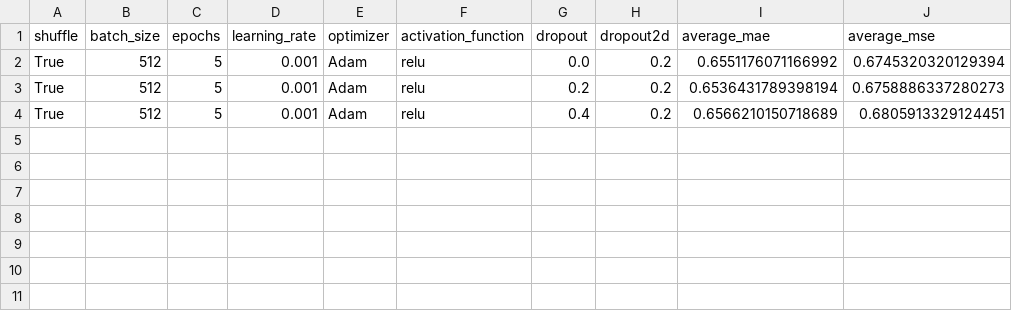
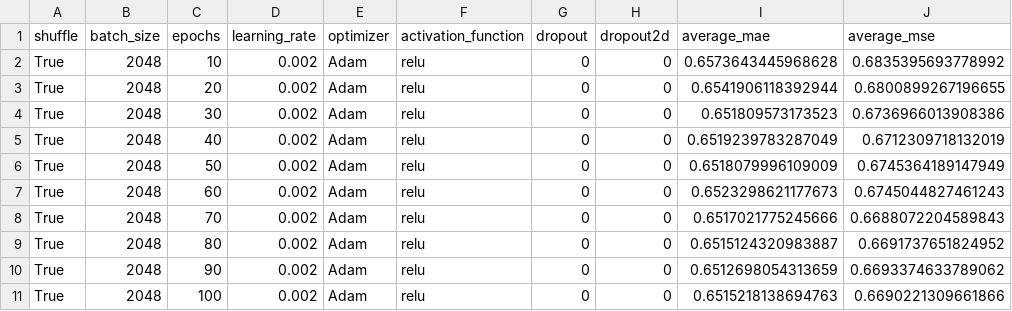
Before and after one commit to lukeginn/pytorch-cnn-generator, a CSV file: outputs/cross_validation_results.csv, drawn as a sheet.

```diff
--- a/outputs/cross_validation_results.csv
+++ b/outputs/cross_validation_results.csv
@@ -1,4 +1,11 @@
 shuffle,batch_size,epochs,learning_rate,optimizer,activation_function,dropout,dropout2d,average_mae,average_mse
-True,512,5,0.001,Adam,relu,0.0,0.2,0.6551176071166992,0.6745320320129394
-True,512,5,0.001,Adam,relu,0.2,0.2,0.6536431789398194,0.6758886337280273
-True,512,5,0.001,Adam,relu,0.4,0.2,0.6566210150718689,0.6805913329124451
+True,2048,10,0.002,Adam,relu,0,0,0.6573643445968628,0.6835395693778992
+True,2048,20,0.002,Adam,relu,0,0,0.6541906118392944,0.6800899267196655
+True,2048,30,0.002,Adam,relu,0,0,0.651809573173523,0.6736966013908386
+True,2048,40,0.002,Adam,relu,0,0,0.6519239783287049,0.6712309718132019
+True,2048,50,0.002,Adam,relu,0,0,0.6518079996109009,0.6745364189147949
+True,2048,60,0.002,Adam,relu,0,0,0.6523298621177673,0.6745044827461243
+True,2048,70,0.002,Adam,relu,0,0,0.6517021775245666,0.6688072204589843
+True,2048,80,0.002,Adam,relu,0,0,0.6515124320983887,0.6691737651824952
+True,2048,90,0.002,Adam,relu,0,0,0.6512698054313659,0.6693374633789062
+True,2048,100,0.002,Adam,relu,0,0,0.6515218138694763,0.6690221309661866
```
Also changed, not shown: 12 other files.
